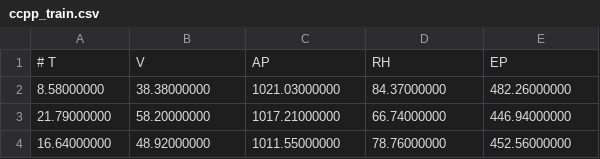
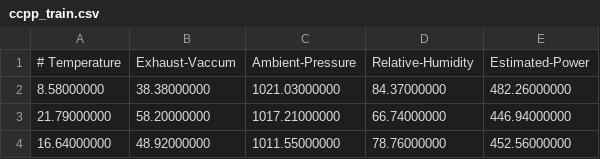
Before and after one commit to edwardrichtofen115/Combined-Cycle-Power-Plant, a CSV file: ccpp_train.csv, drawn as a sheet; only a part is shown.

Commit message:
Update ccpp_train.csv

```diff
--- a/ccpp_train.csv
+++ b/ccpp_train.csv
@@ -1,2 +1,2 @@
-# T, V, AP, RH, EP
+# Temperature, Exhaust-Vaccum, Ambient-Pressure, Relative-Humidity, Estimated-Power
 8.58000000,38.38000000,1021.03000000,84.37000000,482.26000000
```
